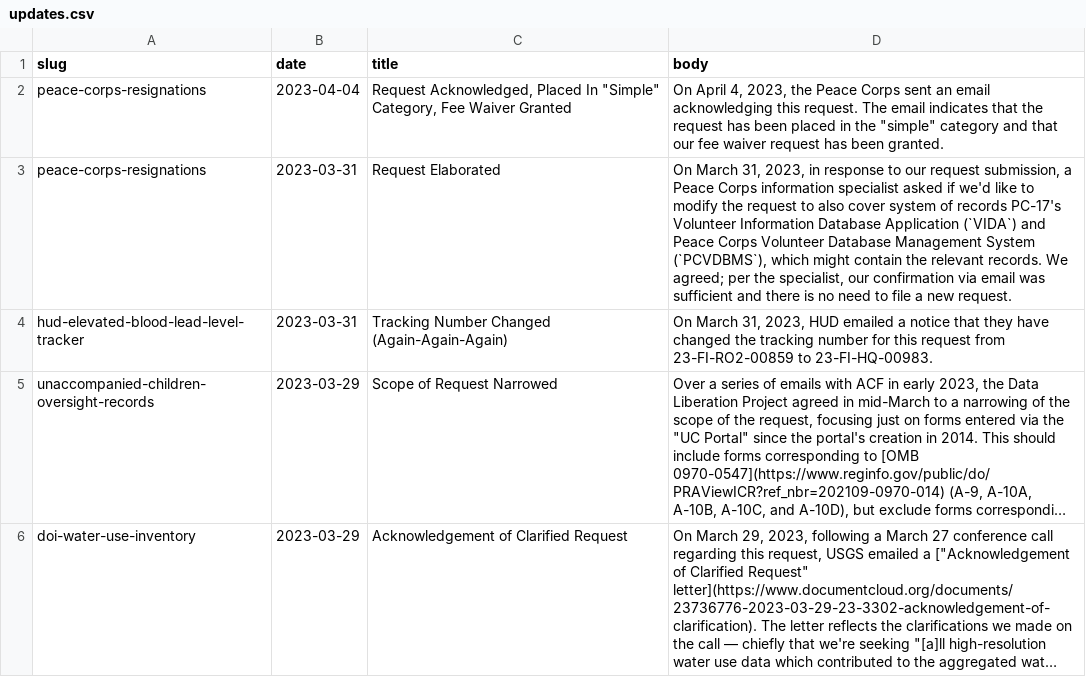
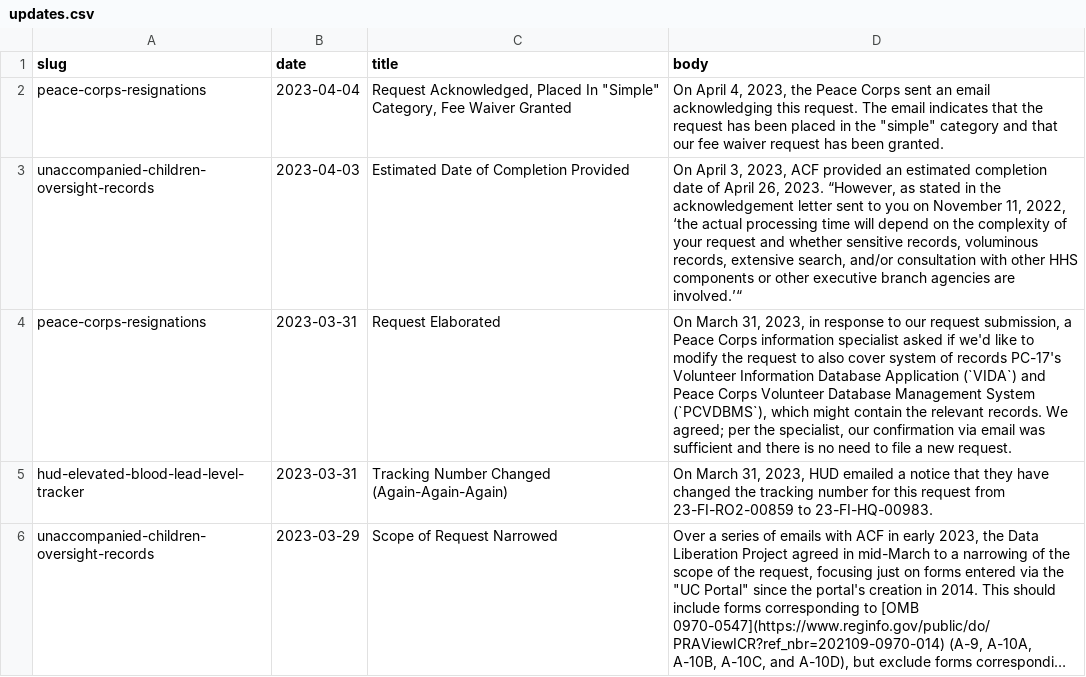
Before and after one commit to data-liberation-project/dlp-metadata, a CSV file: data/updates.csv, drawn as a sheet; only a part is shown; the shorter side is filled out with more unchanged rows; long unchanged cells end in …; the diff names each change by its address in the sheet, - before the commit and + after, or states it on an @@ line.

Commit message:
Add ACF estimated completion date

```diff
--- a/data/updates.csv
+++ b/data/updates.csv
+row 3: unaccompanied-children-oversight-records | 2023-04-03 | Estimated Date of Completion Provided | On April 3, 2023, ACF provided an estimated completion date of April 26, 2023. “However, as stated in the acknowledgement letter sent to you on November 11, 2022, ‘the actual processing time will depend on the complexity of your request and whether sensitive records, voluminous records, extensive search, and/or consultation with other HHS components or other executive branch agencies are involved.’“
```
Also changed, not shown: data/requests.csv.
